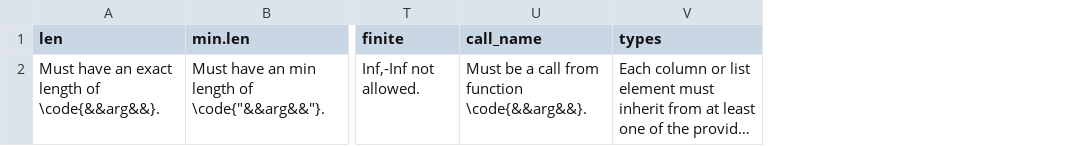
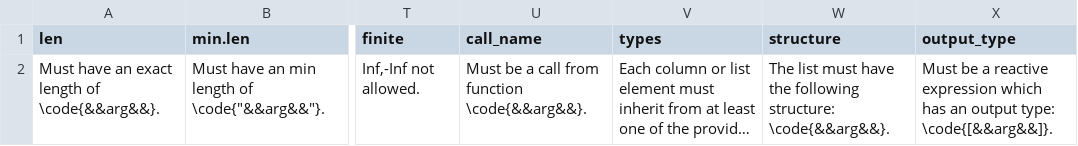
Before and after one commit to theorschrock1/sDevTools, a CSV file: inst/assets/argument_checks/argument_checks.csv, drawn as a sheet; only a part is shown, gaps mark what is left out; long unchanged cells end in …; the diff names each change by its address in the sheet, - before the commit and + after, or states it on an @@ line.

```diff
--- a/inst/assets/argument_checks/argument_checks.csv
+++ b/inst/assets/argument_checks/argument_checks.csv
+column W (structure), row 2: The list must have the following structure: \code{&&arg&&}.
+column X (output_type), row 2: Must be a reactive expression which has an output type: \code{[&&arg&&]}.
```
Also changed, not shown: 54 other files.
